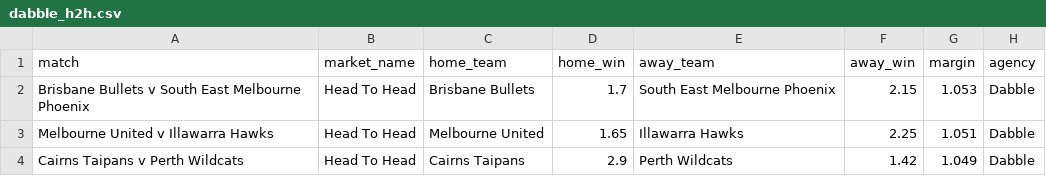
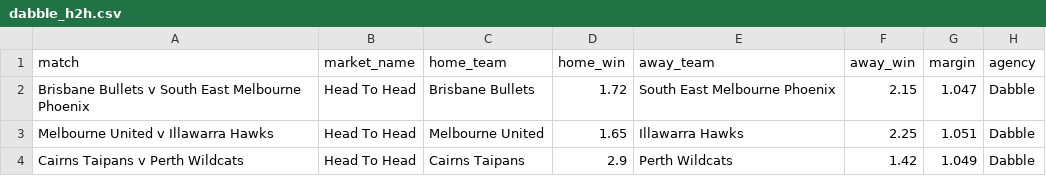
Before and after one commit to jamesbrown1417/NBL, a CSV file: Data/scraped_odds/dabble_h2h.csv, drawn as a sheet.

```diff
--- a/Data/scraped_odds/dabble_h2h.csv
+++ b/Data/scraped_odds/dabble_h2h.csv
@@ -1,3 +1,3 @@
 match,market_name,home_team,home_win,away_team,away_win,margin,agency
-Brisbane Bullets v South East Melbourne Phoenix,Head To Head,Brisbane Bullets,1.7,South East Melbourne Phoenix,2.15,1.053,Dabble
+Brisbane Bullets v South East Melbourne Phoenix,Head To Head,Brisbane Bullets,1.72,South East Melbourne Phoenix,2.15,1.047,Dabble
 Melbourne United v Illawarra Hawks,Head To Head,Melbourne United,1.65,Illawarra Hawks,2.25,1.051,Dabble
```
Also changed, not shown: Data/scraped_odds/pointsbet_h2h.csv, Data/scraped_odds/pointsbet_player_points.csv, 15 other files.
